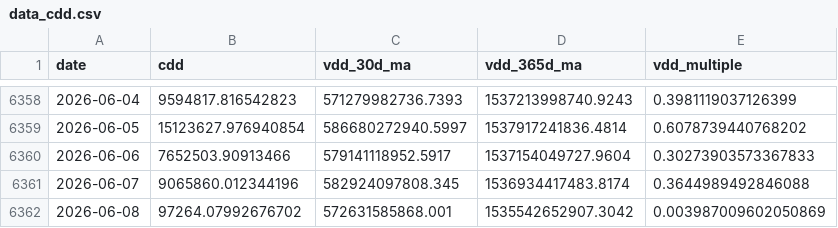
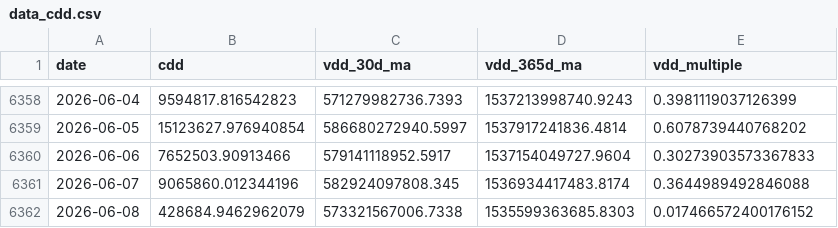
Before and after one commit to yudiyanto88/Onchain-Dashboard, a CSV file: data_cdd.csv, drawn as a sheet; only a part is shown, gaps mark what is left out.

```diff
--- a/data_cdd.csv
+++ b/data_cdd.csv
@@ -6361,2 +6361,2 @@ date,cdd,vdd_30d_ma,vdd_365d_ma,vdd_multiple
 2026-06-07,9065860.012344196,582924097808.345,1536934417483.8174,0.3644989492846088
-2026-06-08,97264.07992676702,572631585868.001,1535542652907.3042,0.003987009602050869
+2026-06-08,428684.9462962079,573321567006.7338,1535599363685.8303,0.017466572400176152
```
Also changed, not shown: data_cum_pl.csv, data_derivatives.csv, 10 other files.
